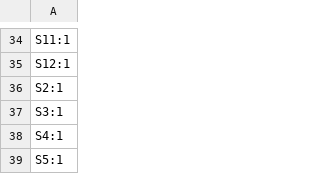
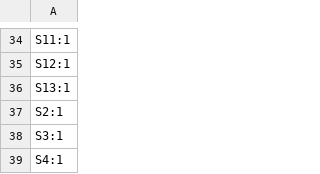
Before and after one commit to valerietsoi/4x3_derived, a CSV file: pcb files/production/designators.csv, drawn as a sheet; only a part is shown, gaps mark what is left out; the shorter side is filled out with more unchanged rows.

```diff
--- a/pcb files/production/designators.csv
+++ b/pcb files/production/designators.csv
@@ -35,2 +35,3 @@ S11:1
 S12:1
+S13:1
 S2:1
```
Also changed, not shown: pcb files/production/positions.csv, 11 other files.
